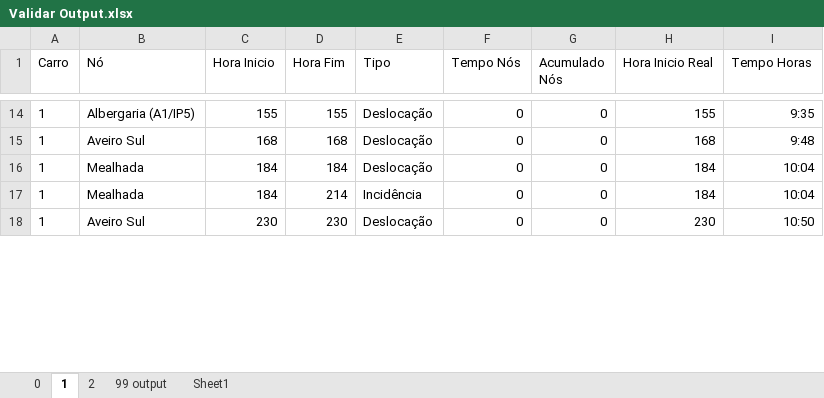
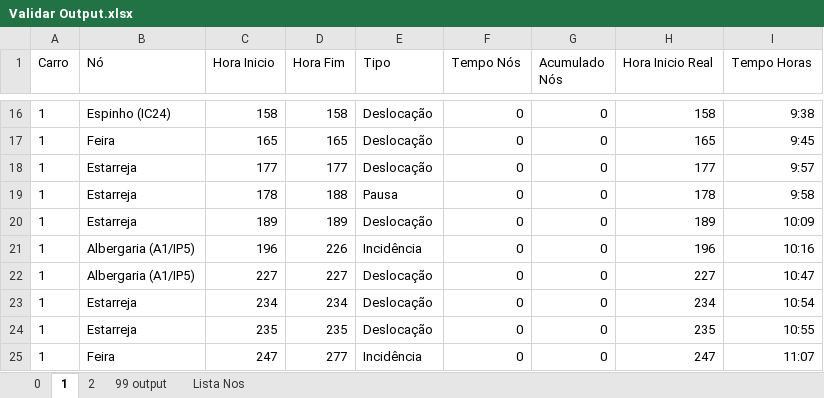
Before and after one commit to lilianaarramalho/BRISA_ROTAS, an Excel workbook: dados/Validar Output.xlsx, sheet 1, drawn as a sheet; only a part is shown, gaps mark what is left out; values as stored, in another font and other column widths than the file's, no borders; table styles not drawn; addresses are those after the commit; the diff covers the shown part only; the diff names each change by its address in the sheet, - before the commit and + after, or states it on an @@ line.

```diff
--- a/dados/Validar Output.xlsx (sheet 1)
+++ b/dados/Validar Output.xlsx (sheet 1)
-sheet tab: Sheet1
+sheet tab: Lista Nos
-B16 (Nó): Albergaria (A1/IP5)
+B16 (Nó): Espinho (IC24)
-C16 (Hora Inicio): 155
+C16 (Hora Inicio): 158
-D16 (Hora Fim): 155
+D16 (Hora Fim): 158
-H16 (Hora Inicio Real): 155
+H16 (Hora Inicio Real): 158
-I16 (Tempo Horas): 9:35
+I16 (Tempo Horas): 9:38
-B17 (Nó): Aveiro Sul
+B17 (Nó): Feira
-C17 (Hora Inicio): 168
+C17 (Hora Inicio): 165
-D17 (Hora Fim): 168
+D17 (Hora Fim): 165
-H17 (Hora Inicio Real): 168
+H17 (Hora Inicio Real): 165
-I17 (Tempo Horas): 9:48
+I17 (Tempo Horas): 9:45
+row 18: 1 | Estarreja | 177 | 177 | Deslocação | 0 | 0 | 177 | 9:57
+row 19: 1 | Estarreja | 178 | 188 | Pausa | 0 | 0 | 178 | 9:58
-B20 (Nó): Mealhada
+B20 (Nó): Estarreja
-C20 (Hora Inicio): 184
+C20 (Hora Inicio): 189
-D20 (Hora Fim): 184
+D20 (Hora Fim): 189
-H20 (Hora Inicio Real): 184
+H20 (Hora Inicio Real): 189
-I20 (Tempo Horas): 10:04
+I20 (Tempo Horas): 10:09
-B21 (Nó): Mealhada
+B21 (Nó): Albergaria (A1/IP5)
-C21 (Hora Inicio): 184
+C21 (Hora Inicio): 196
-D21 (Hora Fim): 214
+D21 (Hora Fim): 226
-H21 (Hora Inicio Real): 184
+H21 (Hora Inicio Real): 196
-I21 (Tempo Horas): 10:04
+I21 (Tempo Horas): 10:16
+row 22: 1 | Albergaria (A1/IP5) | 227 | 227 | Deslocação | 0 | 0 | 227 | 10:47
-B23 (Nó): Aveiro Sul
+B23 (Nó): Estarreja
-C23 (Hora Inicio): 230
+C23 (Hora Inicio): 234
-D23 (Hora Fim): 230
+D23 (Hora Fim): 234
-H23 (Hora Inicio Real): 230
+H23 (Hora Inicio Real): 234
-I23 (Tempo Horas): 10:50
+I23 (Tempo Horas): 10:54
+row 24: 1 | Estarreja | 235 | 235 | Deslocação | 0 | 0 | 235 | 10:55
+row 25: 1 | Feira | 247 | 277 | Incidência | 0 | 0 | 247 | 11:07
```
Also changed, not shown: 9 added rows, 3 removed rows and 135 edited cells elsewhere in this sheet, sheet 99 output, sheet 2, sheet 0, formulas that keep their value, 4 other files.
